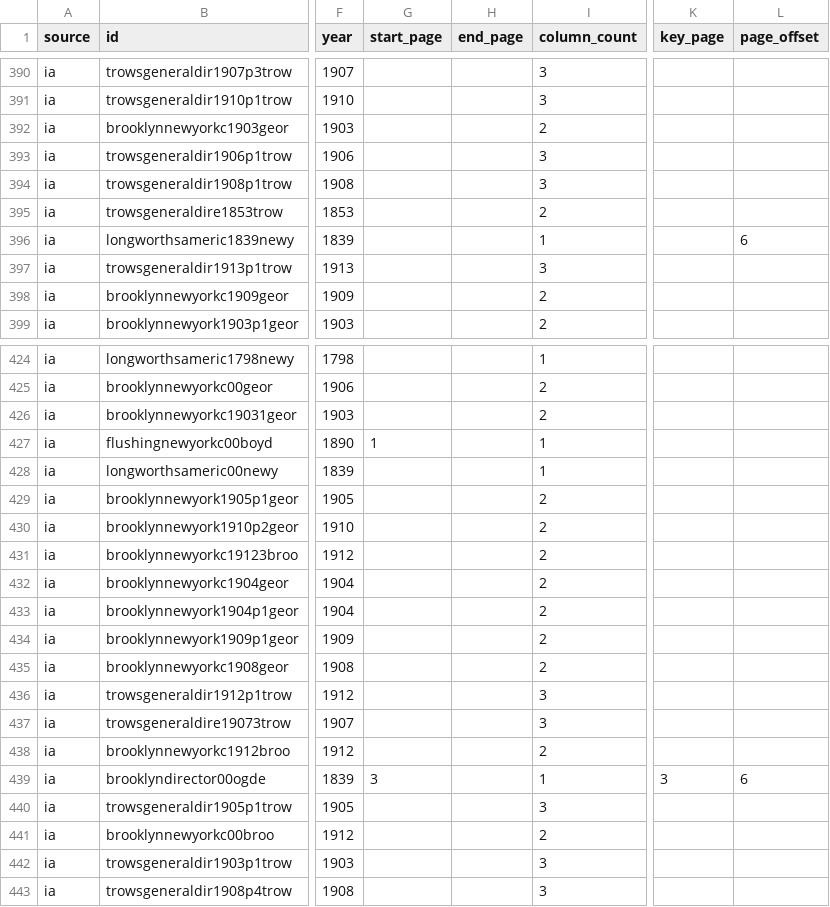
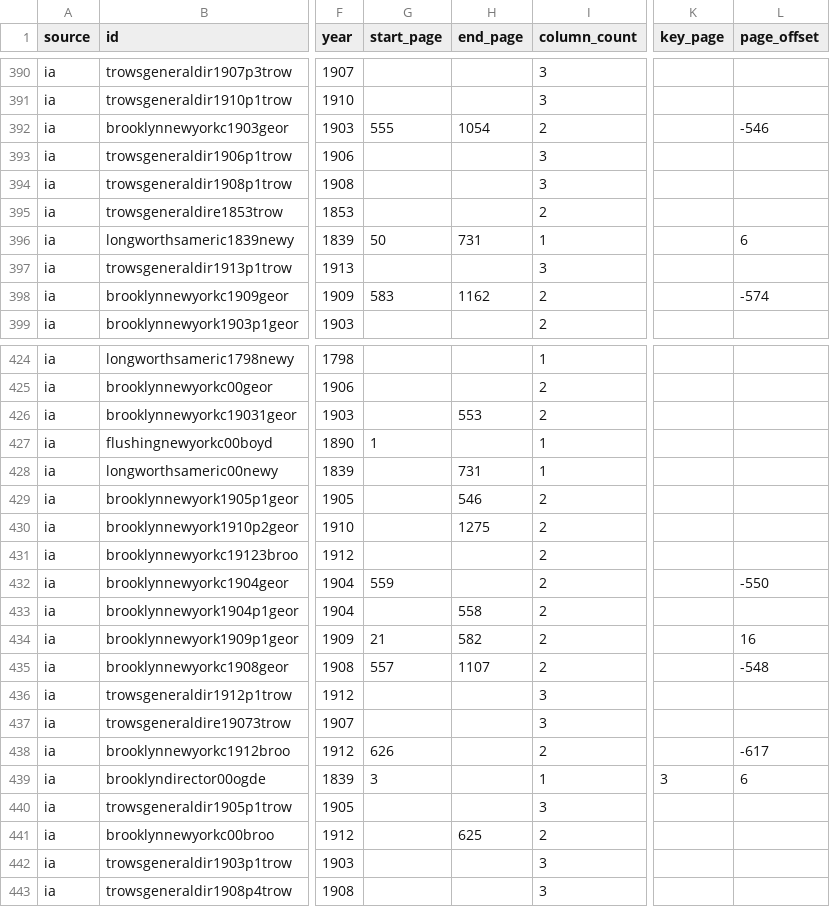
Before and after one commit to hadro/city-directory-extraction, a CSV file: data_prep/master_directories.csv, drawn as a sheet; only a part is shown, gaps mark what is left out; the diff covers the shown part only; the diff names each change by its address in the sheet, - before the commit and + after, or states it on an @@ line.

```diff
--- a/data_prep/master_directories.csv
+++ b/data_prep/master_directories.csv
-G392 (start_page): (empty)
+G392 (start_page): 555
-H392 (end_page): (empty)
+H392 (end_page): 1054
-L392 (page_offset): (empty)
+L392 (page_offset): -546
-G396 (start_page): (empty)
+G396 (start_page): 50
-H396 (end_page): (empty)
+H396 (end_page): 731
-G398 (start_page): (empty)
+G398 (start_page): 583
-H398 (end_page): (empty)
+H398 (end_page): 1162
-L398 (page_offset): (empty)
+L398 (page_offset): -574
-H426 (end_page): (empty)
+H426 (end_page): 553
-H428 (end_page): (empty)
+H428 (end_page): 731
-H429 (end_page): (empty)
+H429 (end_page): 546
-H430 (end_page): (empty)
+H430 (end_page): 1275
-G432 (start_page): (empty)
+G432 (start_page): 559
-L432 (page_offset): (empty)
+L432 (page_offset): -550
-H433 (end_page): (empty)
+H433 (end_page): 558
-G434 (start_page): (empty)
+G434 (start_page): 21
-H434 (end_page): (empty)
+H434 (end_page): 582
-L434 (page_offset): (empty)
+L434 (page_offset): 16
-G435 (start_page): (empty)
+G435 (start_page): 557
-H435 (end_page): (empty)
+H435 (end_page): 1107
-L435 (page_offset): (empty)
+L435 (page_offset): -548
-G438 (start_page): (empty)
+G438 (start_page): 626
-L438 (page_offset): (empty)
+L438 (page_offset): -617
-H441 (end_page): (empty)
+H441 (end_page): 625
```
Also changed, not shown: 83 edited cells elsewhere in this file, 3 other files.
